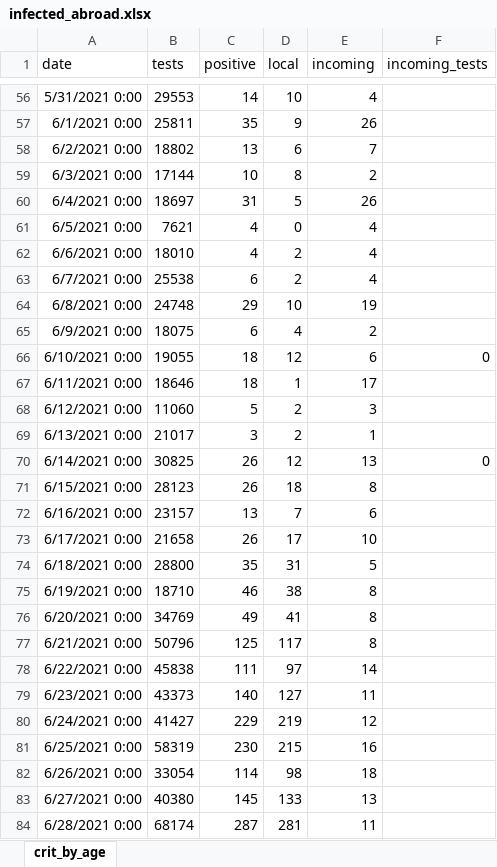
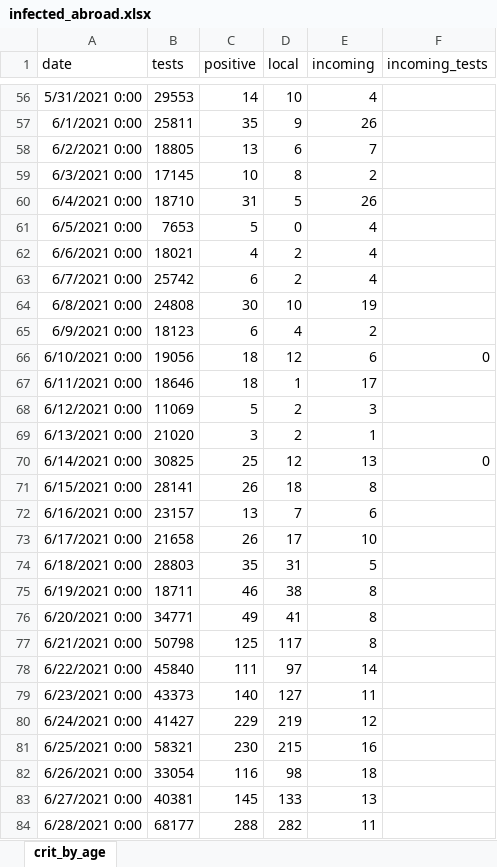
Before and after one commit to yuval-harpaz/covid-19-israel-matlab, an Excel workbook: data/Israel/infected_abroad.xlsx, sheet crit_by_age, drawn as a sheet; only a part is shown, gaps mark what is left out; values as stored, in another font and other column widths than the file's, no borders; the diff covers the shown part only; the diff names each change by its address in the sheet, - before the commit and + after, or states it on an @@ line.

```diff
--- a/data/Israel/infected_abroad.xlsx (sheet crit_by_age)
+++ b/data/Israel/infected_abroad.xlsx (sheet crit_by_age)
-B58 (tests): 18802
+B58 (tests): 18805
-B59 (tests): 17144
+B59 (tests): 17145
-B60 (tests): 18697
+B60 (tests): 18710
-B61 (tests): 7621
+B61 (tests): 7653
-C61 (positive): 4
+C61 (positive): 5
-B62 (tests): 18010
+B62 (tests): 18021
-B63 (tests): 25538
+B63 (tests): 25742
-B64 (tests): 24748
+B64 (tests): 24808
-C64 (positive): 29
+C64 (positive): 30
-B65 (tests): 18075
+B65 (tests): 18123
-B66 (tests): 19055
+B66 (tests): 19056
-B68 (tests): 11060
+B68 (tests): 11069
-B69 (tests): 21017
+B69 (tests): 21020
-C70 (positive): 26
+C70 (positive): 25
-B71 (tests): 28123
+B71 (tests): 28141
-B74 (tests): 28800
+B74 (tests): 28803
-B75 (tests): 18710
+B75 (tests): 18711
-B76 (tests): 34769
+B76 (tests): 34771
-B77 (tests): 50796
+B77 (tests): 50798
-B78 (tests): 45838
+B78 (tests): 45840
-B81 (tests): 58319
+B81 (tests): 58321
-C82 (positive): 114
+C82 (positive): 116
-B83 (tests): 40380
+B83 (tests): 40381
-B84 (tests): 68174
+B84 (tests): 68177
-C84 (positive): 287
+C84 (positive): 288
-D84 (local): 281
+D84 (local): 282
```
Also changed, not shown: 2 added rows and 4 edited cells elsewhere in this sheet, 10 other files.
